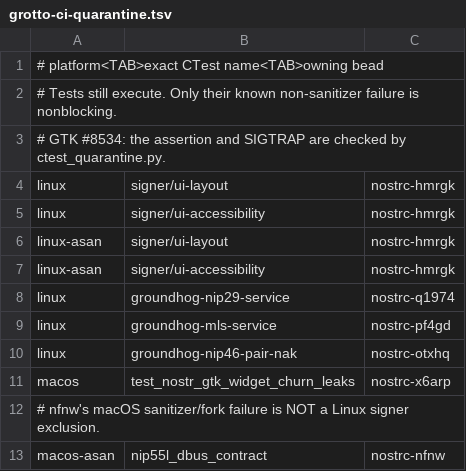
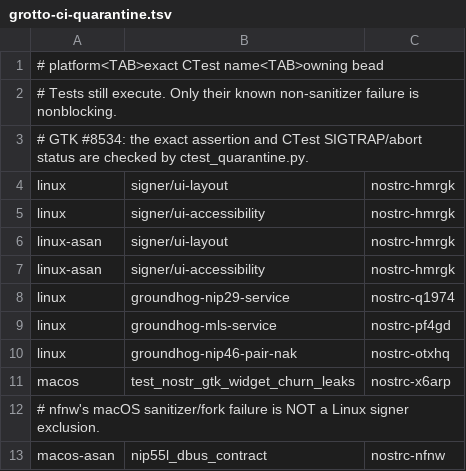
Before and after one commit to chebizarro/nostrc, a TSV file: scripts/grotto-ci-quarantine.tsv, drawn as a sheet.

```diff
--- a/scripts/grotto-ci-quarantine.tsv
+++ b/scripts/grotto-ci-quarantine.tsv
@@ -2,3 +2,3 @@
 # Tests still execute. Only their known non-sanitizer failure is nonblocking.
-# GTK #8534: the assertion and SIGTRAP are checked by ctest_quarantine.py.
+# GTK #8534: the exact assertion and CTest SIGTRAP/abort status are checked by ctest_quarantine.py.
 linux	signer/ui-layout	nostrc-hmrgk
```
Also changed, not shown: 4 other files.
